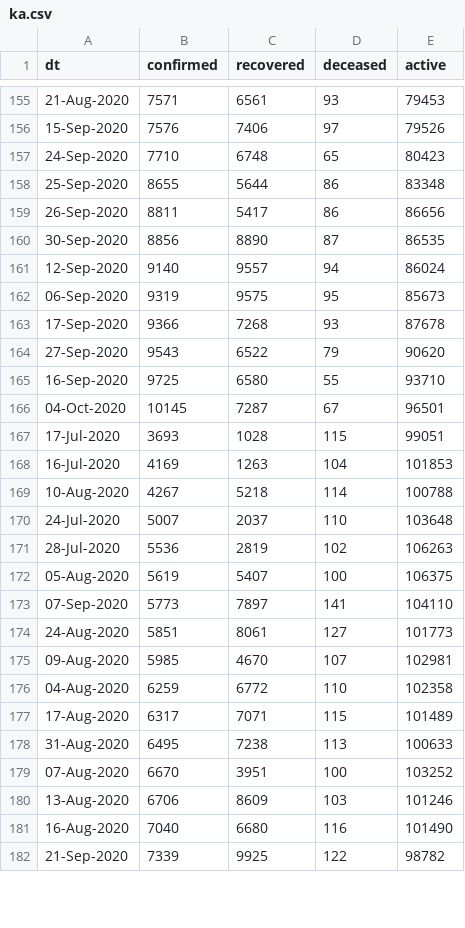
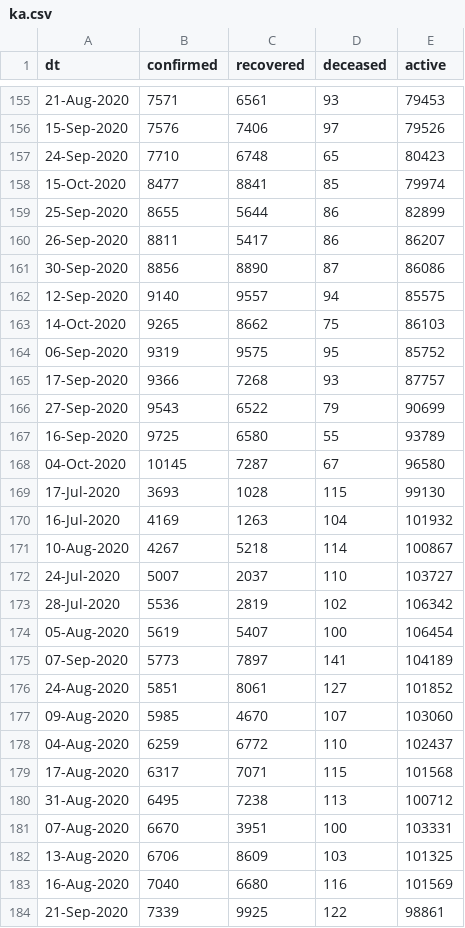
Before and after one commit to vsbabu/covid19_fb_ts, a CSV file: ka.csv, drawn as a sheet; only a part is shown, gaps mark what is left out; the diff covers the shown part only.

```diff
--- a/ka.csv
+++ b/ka.csv
@@ -157,26 +157,28 @@ dt,confirmed,recovered,deceased,active
 24-Sep-2020,7710,6748,65,80423
-25-Sep-2020,8655,5644,86,83348
-26-Sep-2020,8811,5417,86,86656
-30-Sep-2020,8856,8890,87,86535
-12-Sep-2020,9140,9557,94,86024
-06-Sep-2020,9319,9575,95,85673
-17-Sep-2020,9366,7268,93,87678
-27-Sep-2020,9543,6522,79,90620
-16-Sep-2020,9725,6580,55,93710
-04-Oct-2020,10145,7287,67,96501
-17-Jul-2020,3693,1028,115,99051
-16-Jul-2020,4169,1263,104,101853
-10-Aug-2020,4267,5218,114,100788
-24-Jul-2020,5007,2037,110,103648
-28-Jul-2020,5536,2819,102,106263
-05-Aug-2020,5619,5407,100,106375
-07-Sep-2020,5773,7897,141,104110
-24-Aug-2020,5851,8061,127,101773
-09-Aug-2020,5985,4670,107,102981
-04-Aug-2020,6259,6772,110,102358
-17-Aug-2020,6317,7071,115,101489
-31-Aug-2020,6495,7238,113,100633
-07-Aug-2020,6670,3951,100,103252
-13-Aug-2020,6706,8609,103,101246
-16-Aug-2020,7040,6680,116,101490
-21-Sep-2020,7339,9925,122,98782
+15-Oct-2020,8477,8841,85,79974
+25-Sep-2020,8655,5644,86,82899
+26-Sep-2020,8811,5417,86,86207
+30-Sep-2020,8856,8890,87,86086
+12-Sep-2020,9140,9557,94,85575
+14-Oct-2020,9265,8662,75,86103
+06-Sep-2020,9319,9575,95,85752
+17-Sep-2020,9366,7268,93,87757
+27-Sep-2020,9543,6522,79,90699
+16-Sep-2020,9725,6580,55,93789
+04-Oct-2020,10145,7287,67,96580
+17-Jul-2020,3693,1028,115,99130
+16-Jul-2020,4169,1263,104,101932
+10-Aug-2020,4267,5218,114,100867
+24-Jul-2020,5007,2037,110,103727
+28-Jul-2020,5536,2819,102,106342
+05-Aug-2020,5619,5407,100,106454
+07-Sep-2020,5773,7897,141,104189
+24-Aug-2020,5851,8061,127,101852
+09-Aug-2020,5985,4670,107,103060
+04-Aug-2020,6259,6772,110,102437
+17-Aug-2020,6317,7071,115,101568
+31-Aug-2020,6495,7238,113,100712
+07-Aug-2020,6670,3951,100,103331
+13-Aug-2020,6706,8609,103,101325
+16-Aug-2020,7040,6680,116,101569
+21-Sep-2020,7339,9925,122,98861
```
Also changed, not shown: 33 edited cells elsewhere in this file, daily.csv, kl.csv, 39 other files.
